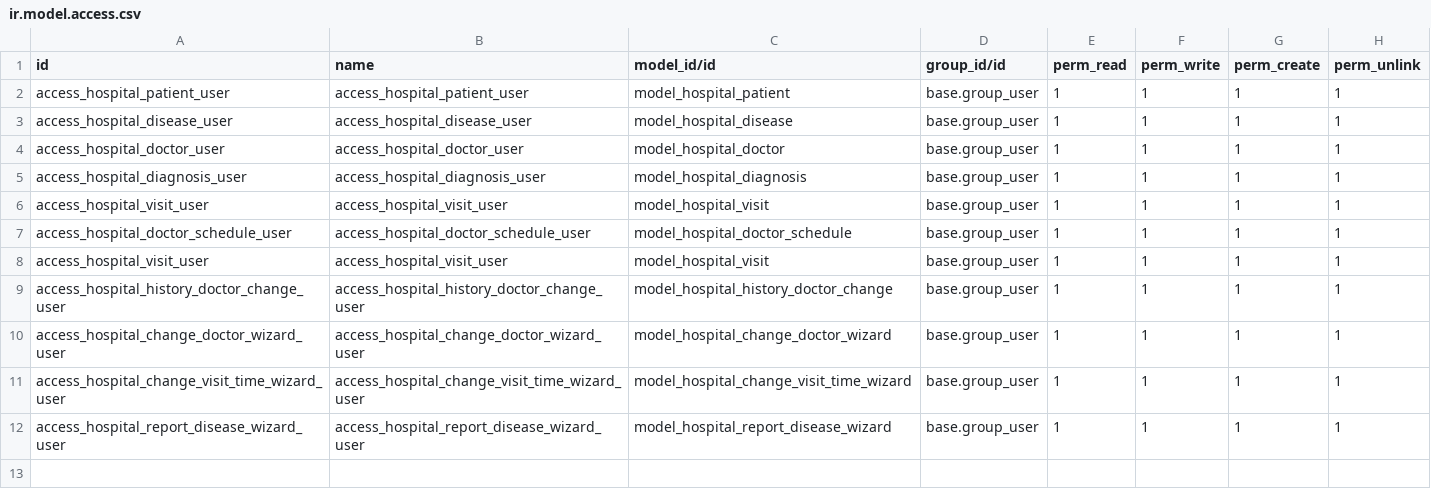
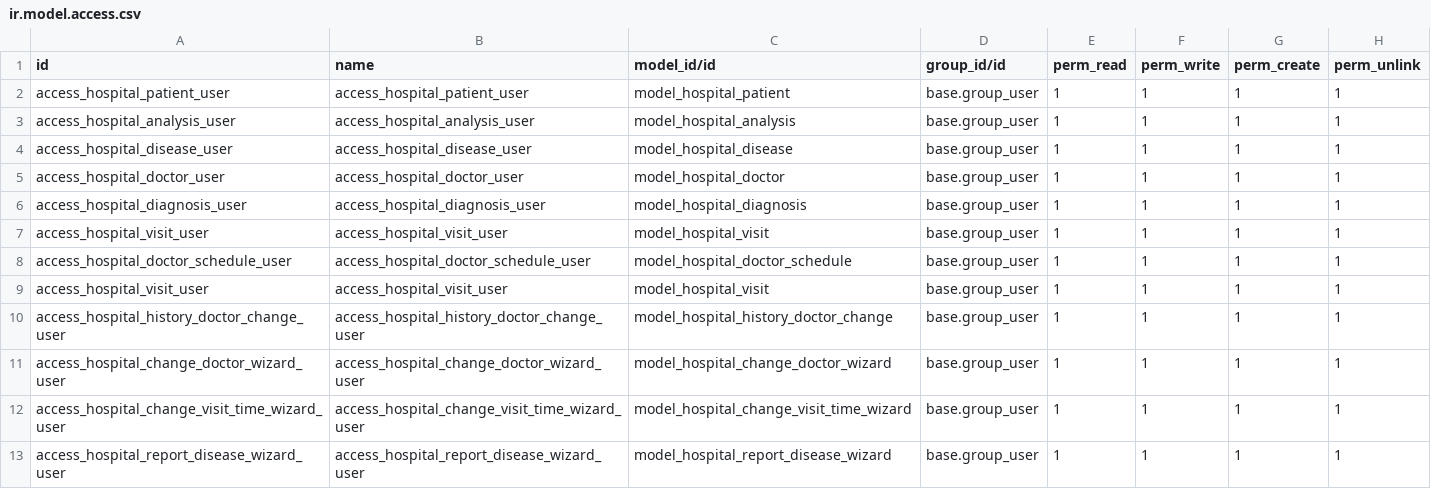
Before and after one commit to AtxGOD/hr_hospital, a CSV file: hr_hospital/security/ir.model.access.csv, drawn as a sheet; the diff names each change by its address in the sheet, - before the commit and + after, or states it on an @@ line.

```diff
--- a/hr_hospital/security/ir.model.access.csv
+++ b/hr_hospital/security/ir.model.access.csv
+row 3: access_hospital_analysis_user | access_hospital_analysis_user | model_hospital_analysis | base.group_user | 1 | 1 | 1 | 1
```
Also changed, not shown: 16 other files.
